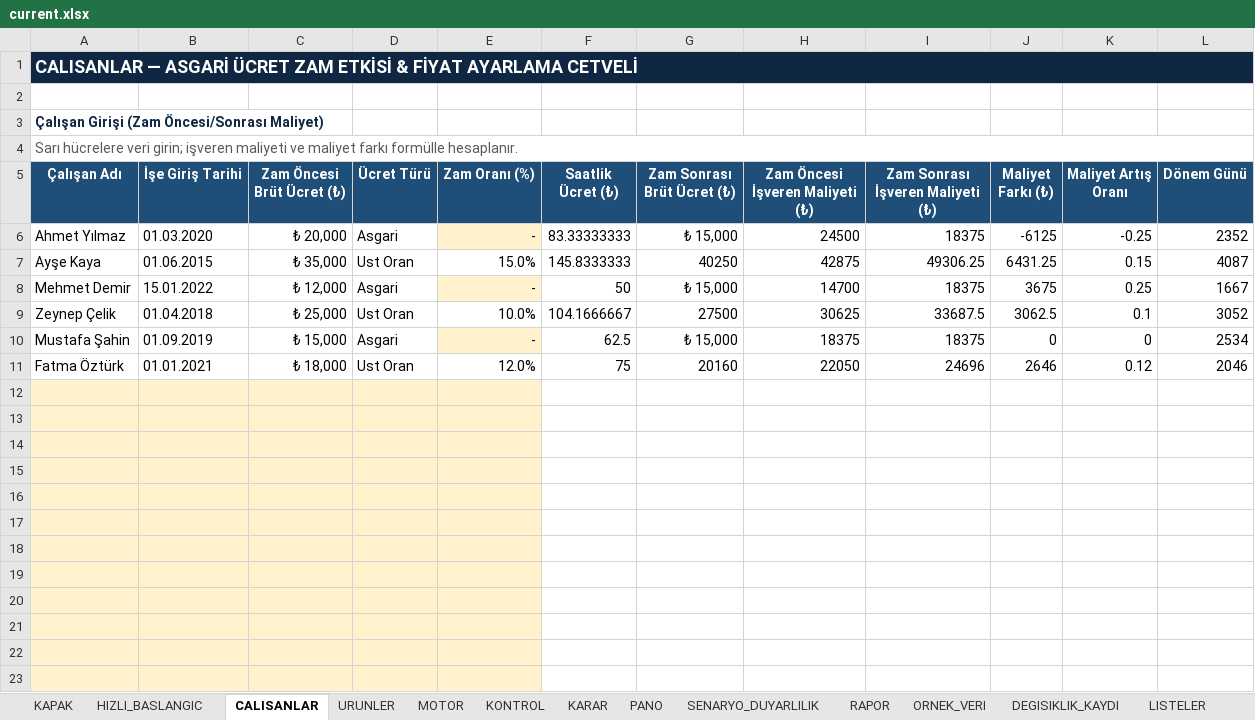
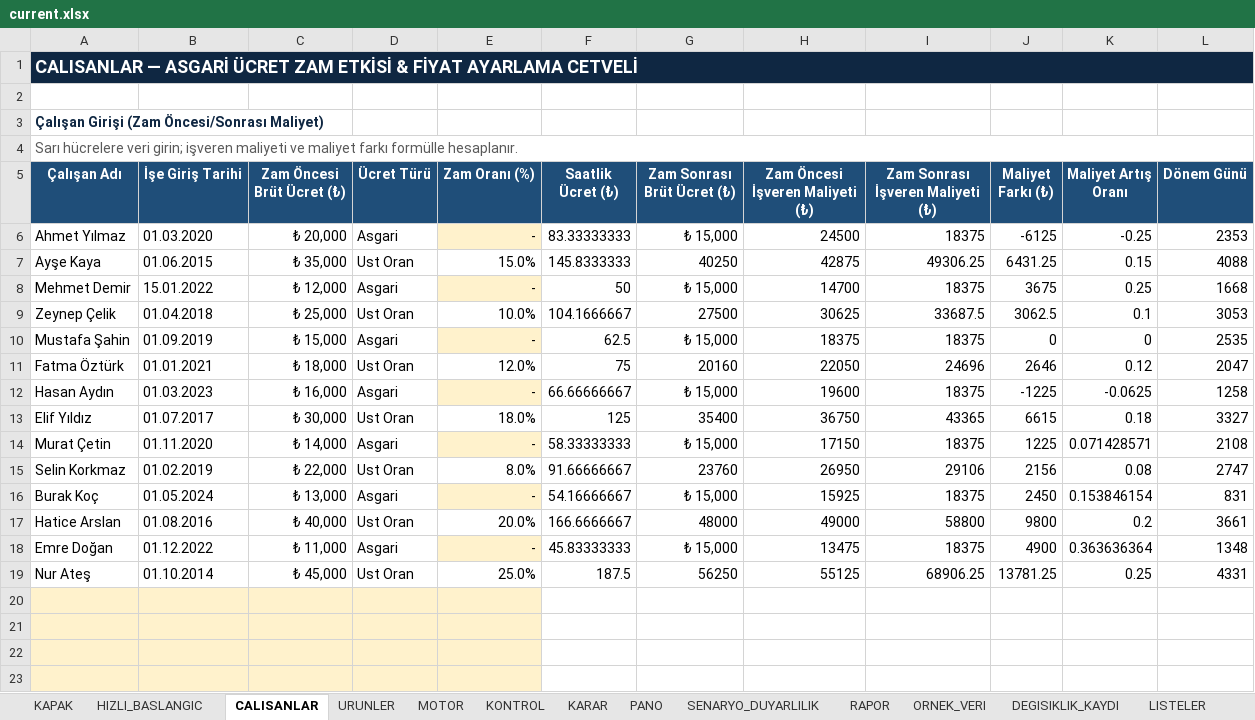
Before and after one commit to barisbagirlar-web/excelarsiv, an Excel workbook: delivery/paid-products/asgari-ucret-zam-etkisi-fiyat-ayarlama-cetveli/current.xlsx, sheet CALISANLAR, drawn as a sheet; only a part is shown; values as stored, in another font and other column widths than the file's, no borders; conditional formats and table styles not drawn; the diff names each change by its address in the sheet, - before the commit and + after, or states it on an @@ line.

```diff
--- a/delivery/paid-products/asgari-ucret-zam-etkisi-fiyat-ayarlama-cetveli/current.xlsx (sheet CALISANLAR)
+++ b/delivery/paid-products/asgari-ucret-zam-etkisi-fiyat-ayarlama-cetveli/current.xlsx (sheet CALISANLAR)
-L6 (Dönem Günü): 2352
+L6 (Dönem Günü): 2353
-L7 (Dönem Günü): 4087
+L7 (Dönem Günü): 4088
-L8 (Dönem Günü): 1667
+L8 (Dönem Günü): 1668
-L9 (Dönem Günü): 3052
+L9 (Dönem Günü): 3053
-L10 (Dönem Günü): 2534
+L10 (Dönem Günü): 2535
-L11 (Dönem Günü): 2046
+L11 (Dönem Günü): 2047
-row 12: (empty)
+row 12: Hasan Aydın | 01.03.2023 | ₺ 16,000 | Asgari | - | 66.66666667 | ₺ 15,000 | 19600 | 18375 | -1225 | -0.0625 | 1258
-A12:D12 fill: #FFF2CC
+A12:D12 fill: none
-row 13: (empty)
+row 13: Elif Yıldız | 01.07.2017 | ₺ 30,000 | Ust Oran | 18.0% | 125 | 35400 | 36750 | 43365 | 6615 | 0.18 | 3327
-A13:E13 fill: #FFF2CC
+A13:E13 fill: none
-row 14: (empty)
+row 14: Murat Çetin | 01.11.2020 | ₺ 14,000 | Asgari | - | 58.33333333 | ₺ 15,000 | 17150 | 18375 | 1225 | 0.071428571 | 2108
-A14:D14 fill: #FFF2CC
+A14:D14 fill: none
-row 15: (empty)
+row 15: Selin Korkmaz | 01.02.2019 | ₺ 22,000 | Ust Oran | 8.0% | 91.66666667 | 23760 | 26950 | 29106 | 2156 | 0.08 | 2747
-A15:E15 fill: #FFF2CC
+A15:E15 fill: none
-row 16: (empty)
+row 16: Burak Koç | 01.05.2024 | ₺ 13,000 | Asgari | - | 54.16666667 | ₺ 15,000 | 15925 | 18375 | 2450 | 0.153846154 | 831
-A16:D16 fill: #FFF2CC
+A16:D16 fill: none
-row 17: (empty)
+row 17: Hatice Arslan | 01.08.2016 | ₺ 40,000 | Ust Oran | 20.0% | 166.6666667 | 48000 | 49000 | 58800 | 9800 | 0.2 | 3661
-A17:E17 fill: #FFF2CC
+A17:E17 fill: none
-row 18: (empty)
+row 18: Emre Doğan | 01.12.2022 | ₺ 11,000 | Asgari | - | 45.83333333 | ₺ 15,000 | 13475 | 18375 | 4900 | 0.363636364 | 1348
-A18:D18 fill: #FFF2CC
+A18:D18 fill: none
-row 19: (empty)
+row 19: Nur Ateş | 01.10.2014 | ₺ 45,000 | Ust Oran | 25.0% | 187.5 | 56250 | 55125 | 68906.25 | 13781.25 | 0.25 | 4331
-A19:E19 fill: #FFF2CC
+A19:E19 fill: none
```
Also changed, not shown: sheet URUNLER, sheet MOTOR, sheet PANO, sheet SENARYO_DUYARLILIK, sheet KONTROL, sheet RAPOR, 2 more sheets, charts or pictures, delivery/paid-products/asiri-dusuk-teklif-savunma-robotu/current.xlsx, delivery/paid-products/fazla-mesai-ve-isci-dava-riski-tespit-dosyasi/current.xlsx, 7 other files.
